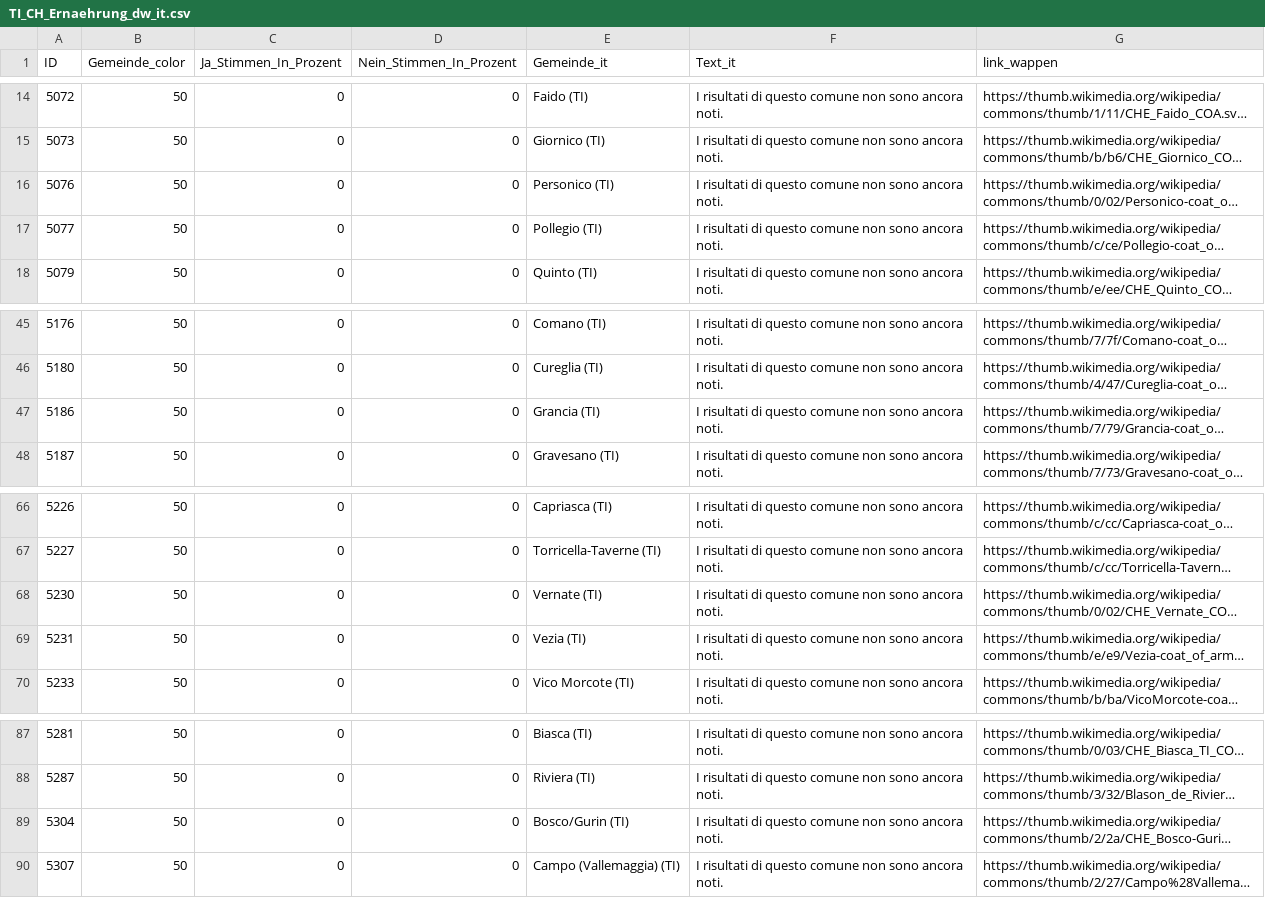
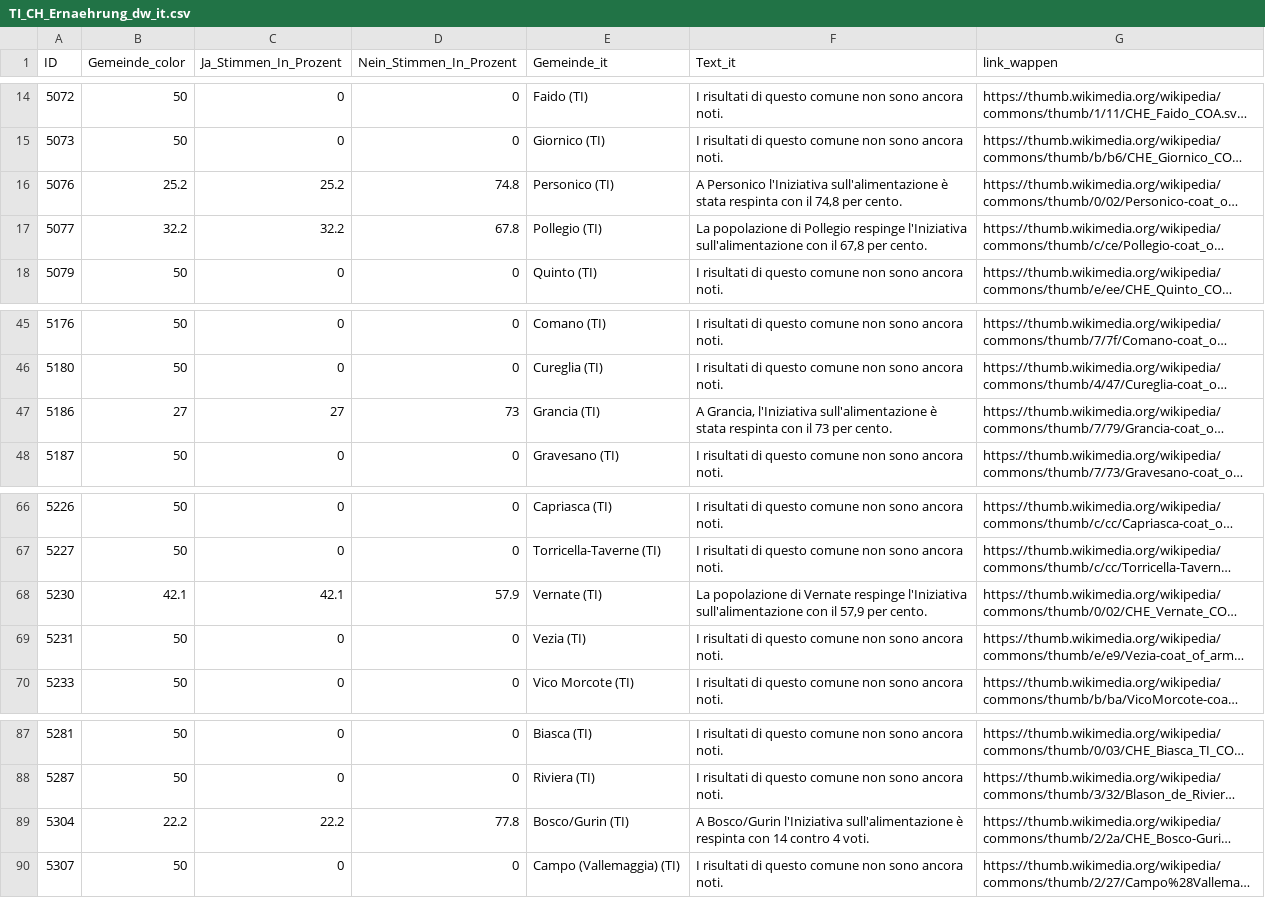
Before and after one commit to awp-finanznachrichten/lena_september2026, a CSV file: Output_Cantons/TI_CH_Ernaehrung_dw_it.csv, drawn as a sheet; only a part is shown, gaps mark what is left out; long unchanged cells end in …; the diff names each change by its address in the sheet, - before the commit and + after, or states it on an @@ line.

```diff
--- a/Output_Cantons/TI_CH_Ernaehrung_dw_it.csv
+++ b/Output_Cantons/TI_CH_Ernaehrung_dw_it.csv
-B16 (Gemeinde_color): 50
+B16 (Gemeinde_color): 25.2
-C16 (Ja_Stimmen_In_Prozent): 0
+C16 (Ja_Stimmen_In_Prozent): 25.2
-D16 (Nein_Stimmen_In_Prozent): 0
+D16 (Nein_Stimmen_In_Prozent): 74.8
-F16 (Text_it): I risultati di questo comune non sono ancora noti.
+F16 (Text_it): A Personico l'Iniziativa sull'alimentazione è stata respinta con il 74,8 per cento.
-B17 (Gemeinde_color): 50
+B17 (Gemeinde_color): 32.2
-C17 (Ja_Stimmen_In_Prozent): 0
+C17 (Ja_Stimmen_In_Prozent): 32.2
-D17 (Nein_Stimmen_In_Prozent): 0
+D17 (Nein_Stimmen_In_Prozent): 67.8
-F17 (Text_it): I risultati di questo comune non sono ancora noti.
+F17 (Text_it): La popolazione di Pollegio respinge l'Iniziativa sull'alimentazione con il 67,8 per cento.
-B47 (Gemeinde_color): 50
+B47 (Gemeinde_color): 27
-C47 (Ja_Stimmen_In_Prozent): 0
+C47 (Ja_Stimmen_In_Prozent): 27
-D47 (Nein_Stimmen_In_Prozent): 0
+D47 (Nein_Stimmen_In_Prozent): 73
-F47 (Text_it): I risultati di questo comune non sono ancora noti.
+F47 (Text_it): A Grancia, l'Iniziativa sull'alimentazione è stata respinta con il 73 per cento.
-B68 (Gemeinde_color): 50
+B68 (Gemeinde_color): 42.1
-C68 (Ja_Stimmen_In_Prozent): 0
+C68 (Ja_Stimmen_In_Prozent): 42.1
-D68 (Nein_Stimmen_In_Prozent): 0
+D68 (Nein_Stimmen_In_Prozent): 57.9
-F68 (Text_it): I risultati di questo comune non sono ancora noti.
+F68 (Text_it): La popolazione di Vernate respinge l'Iniziativa sull'alimentazione con il 57,9 per cento.
-B89 (Gemeinde_color): 50
+B89 (Gemeinde_color): 22.2
-C89 (Ja_Stimmen_In_Prozent): 0
+C89 (Ja_Stimmen_In_Prozent): 22.2
-D89 (Nein_Stimmen_In_Prozent): 0
+D89 (Nein_Stimmen_In_Prozent): 77.8
-F89 (Text_it): I risultati di questo comune non sono ancora noti.
+F89 (Text_it): A Bosco/Gurin l'Iniziativa sull'alimentazione è respinta con 14 contro 4 voti.
```
Also changed, not shown: Output_Switzerland/CH_Ernaehrung_all_data.csv, Output_Switzerland/CH_Ernaehrung_dw_fr.csv, 10 other files.
